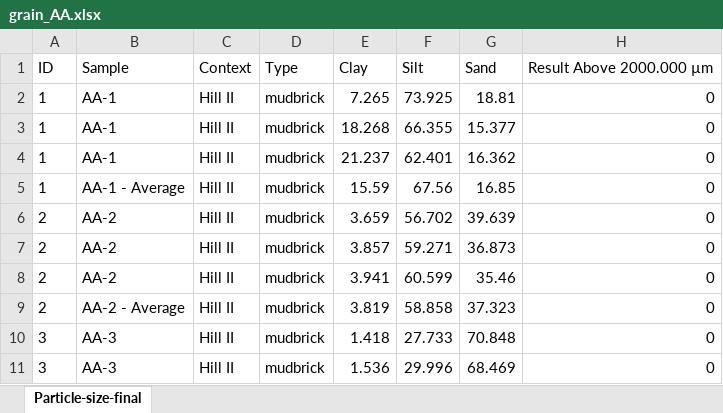
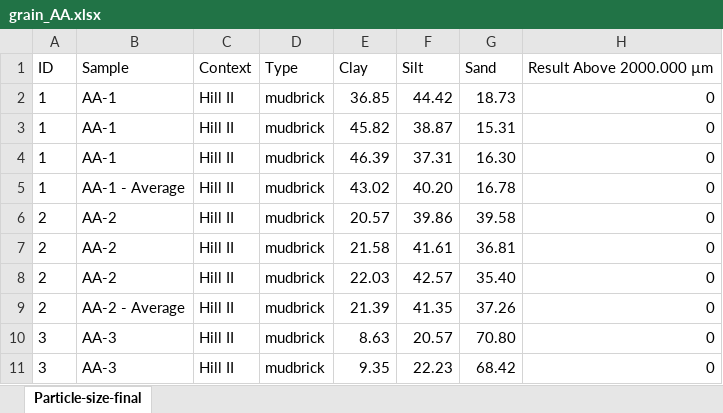
Before and after one commit to Tulikko/MB, an Excel workbook: results/artaxata/data/grain_AA.xlsx, sheet Particle-size-final, drawn as a sheet; only a part is shown; values as stored, in another font and other column widths than the file's, no borders; the diff covers the shown part only; the diff names each change by its address in the sheet, - before the commit and + after, or states it on an @@ line.

Commit message:
New clay silt values based on 0.006 treshold

```diff
--- a/results/artaxata/data/grain_AA.xlsx (sheet Particle-size-final)
+++ b/results/artaxata/data/grain_AA.xlsx (sheet Particle-size-final)
-E2: 7.265
+E2: 36.85
-F2: 73.925
+F2: 44.42
-G2: 18.81
+G2: 18.73
-E3: 18.268
+E3: 45.82
-F3: 66.355
+F3: 38.87
-G3: 15.377
+G3: 15.31
-E4: 21.237
+E4: 46.39
-F4: 62.401
+F4: 37.31
-G4: 16.362
+G4: 16.30
-E5: 15.59
+E5: 43.02
-F5: 67.56
+F5: 40.20
-G5: 16.85
+G5: 16.78
-E6: 3.659
+E6: 20.57
-F6: 56.702
+F6: 39.86
-G6: 39.639
+G6: 39.58
-E7: 3.857
+E7: 21.58
-F7: 59.271
+F7: 41.61
-G7: 36.873
+G7: 36.81
-E8: 3.941
+E8: 22.03
-F8: 60.599
+F8: 42.57
-G8: 35.46
+G8: 35.40
-E9: 3.819
+E9: 21.39
-F9: 58.858
+F9: 41.35
-G9: 37.323
+G9: 37.26
-E10: 1.418
+E10: 8.63
-F10: 27.733
+F10: 20.57
-G10: 70.848
+G10: 70.80
-E11: 1.536
+E11: 9.35
-F11: 29.996
+F11: 22.23
-G11: 68.469
+G11: 68.42
```
Also changed, not shown: 90 edited cells elsewhere in this sheet, results/ashdod-yam/data/grain_AY.xlsx, results/byzantine/data/grain_AY.xlsx, 9 other files.
